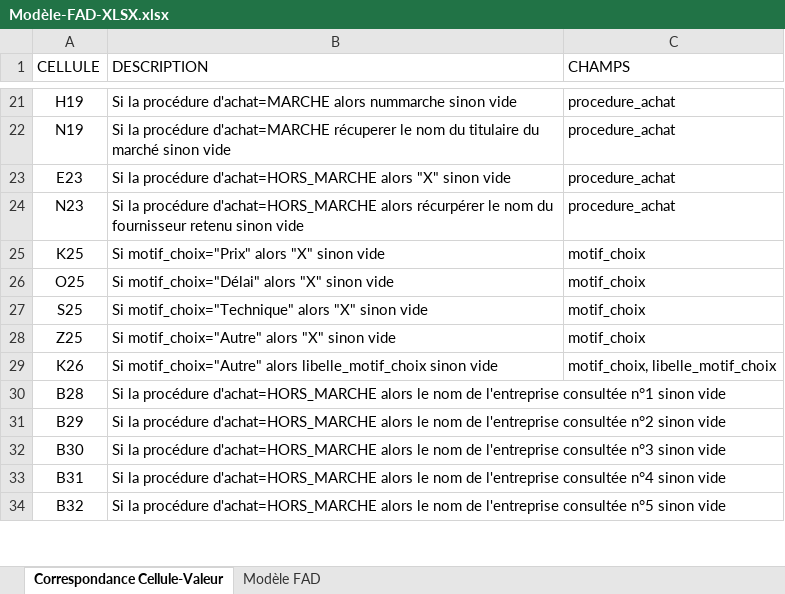
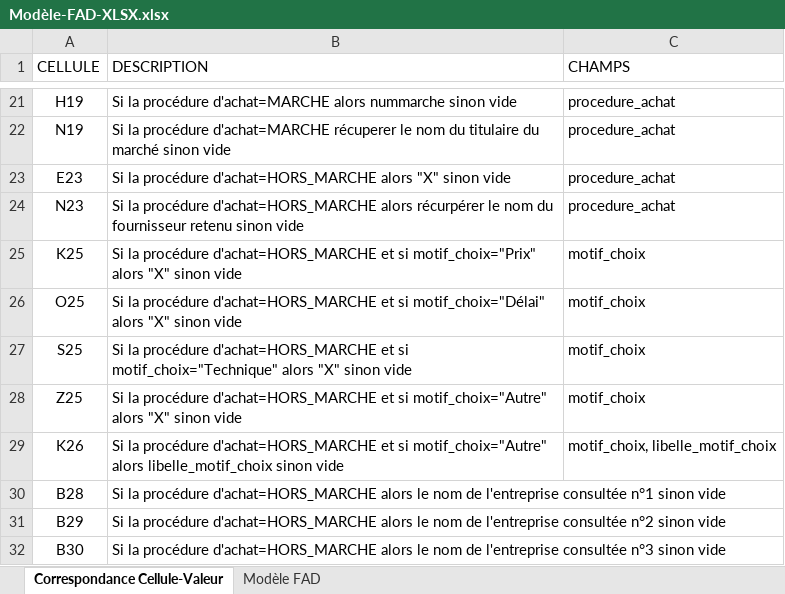
Before and after one commit to lbo-development/VIGIE, an Excel workbook: ForClaude/CDC/Modèle-FAD-XLSX.xlsx, sheet Correspondance Cellule-Valeur, drawn as a sheet; only a part is shown, gaps mark what is left out; the shorter side is filled out with more unchanged rows; values as stored, in another font and other column widths than the file's, no borders; table styles not drawn; the diff names each change by its address in the sheet, - before the commit and + after, or states it on an @@ line.

```diff
--- a/ForClaude/CDC/Modèle-FAD-XLSX.xlsx (sheet Correspondance Cellule-Valeur)
+++ b/ForClaude/CDC/Modèle-FAD-XLSX.xlsx (sheet Correspondance Cellule-Valeur)
-B25 (DESCRIPTION): Si motif_choix="Prix" alors…
+B25 (DESCRIPTION): Si la procédure d'achat=HORS_MARCHE et si motif_choix="Prix" alors…
-B26 (DESCRIPTION): Si motif_choix="Délai" alors…
+B26 (DESCRIPTION): Si la procédure d'achat=HORS_MARCHE et si motif_choix="Délai" alors…
-B27 (DESCRIPTION): Si motif_choix="Technique" alors…
+B27 (DESCRIPTION): Si la procédure d'achat=HORS_MARCHE et si motif_choix="Technique" alors…
-B28 (DESCRIPTION): Si motif_choix="Autre" alors…
+B28 (DESCRIPTION): Si la procédure d'achat=HORS_MARCHE et si motif_choix="Autre" alors…
-B29 (DESCRIPTION): Si motif_choix="Autre" alors…
+B29 (DESCRIPTION): Si la procédure d'achat=HORS_MARCHE et si motif_choix="Autre" alors…
```
Also changed, not shown: backend/src/assets/modele-fad.xlsx, 1 other file.
